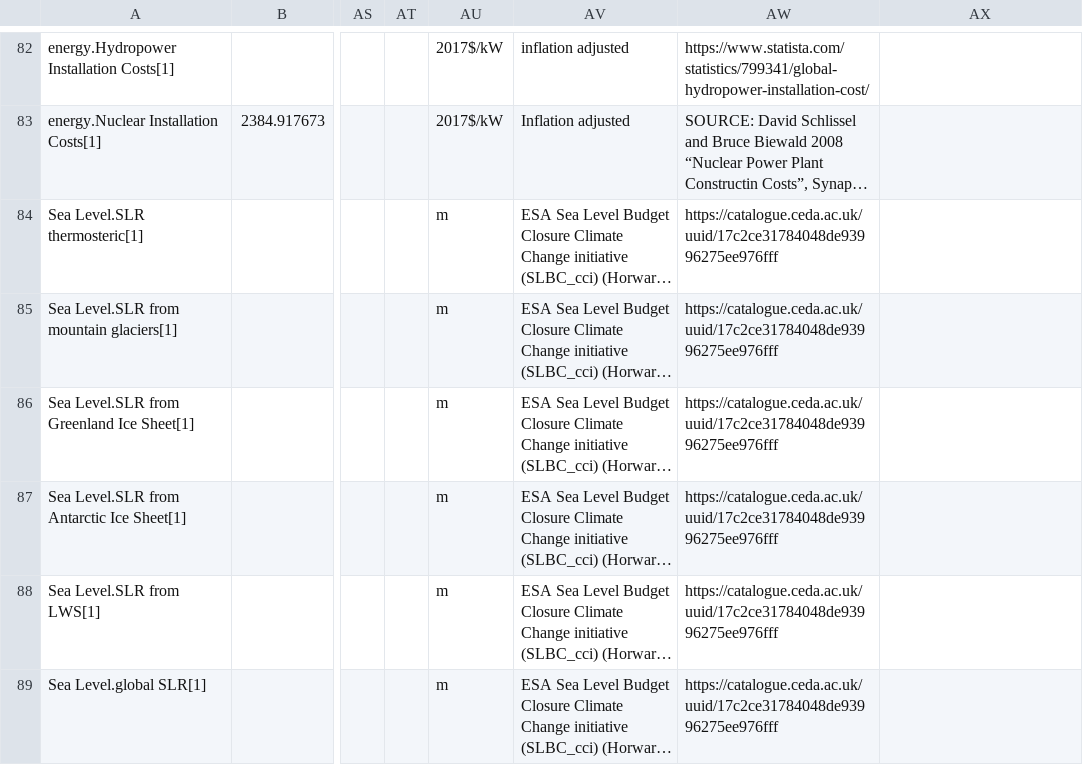
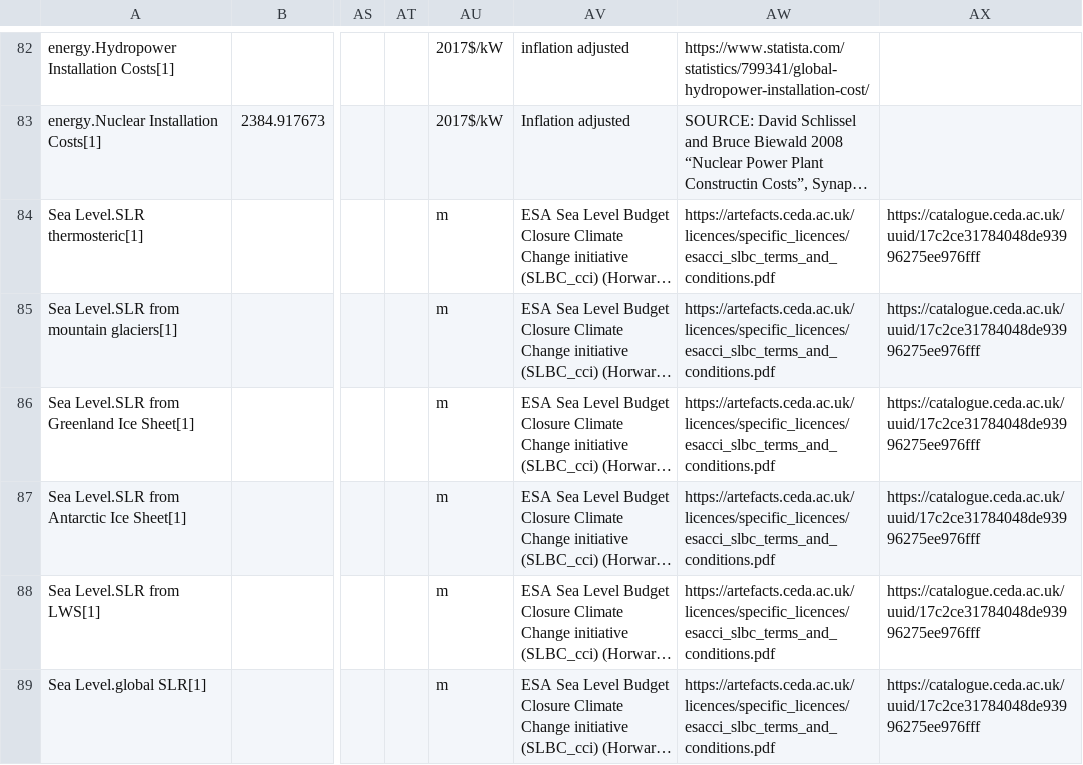
Before and after one commit to metno/WorldTransFRIDA, a CSV file: Data/Calibration Data.csv, drawn as a sheet; only a part is shown, gaps mark what is left out; long unchanged cells end in …; the diff names each change by its address in the sheet, - before the commit and + after, or states it on an @@ line.

Commit message:
More updates to the SLR module
* Add tags and some documentation
* Add option to include MICI behaviour
* Add calibration parameters and input ranges
* update important variables list

```diff
--- a/Data/Calibration Data.csv
+++ b/Data/Calibration Data.csv
-AW84:AW89: https://catalogue.ceda.ac.uk/uuid/17c2ce31784048de93996275ee976fff
+AW84:AW89: https://artefacts.ceda.ac.uk/licences/specific_licences/esacci_slbc_terms_and_conditions.pdf
-AX84:AX89: (empty)
+AX84:AX89: https://catalogue.ceda.ac.uk/uuid/17c2ce31784048de93996275ee976fff
```
Also changed, not shown: 3 other files.
